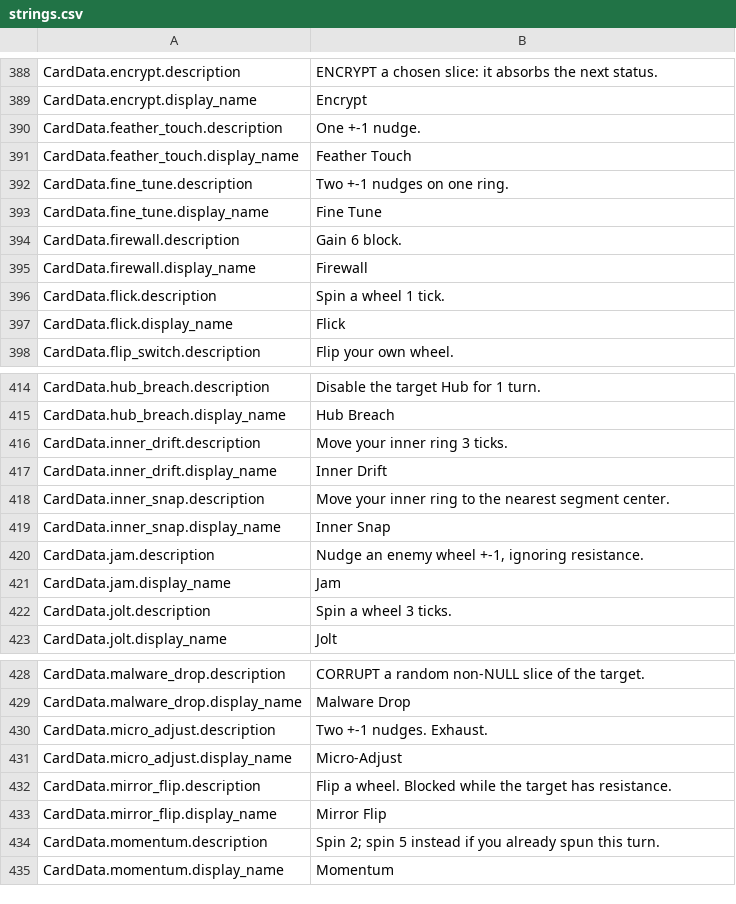
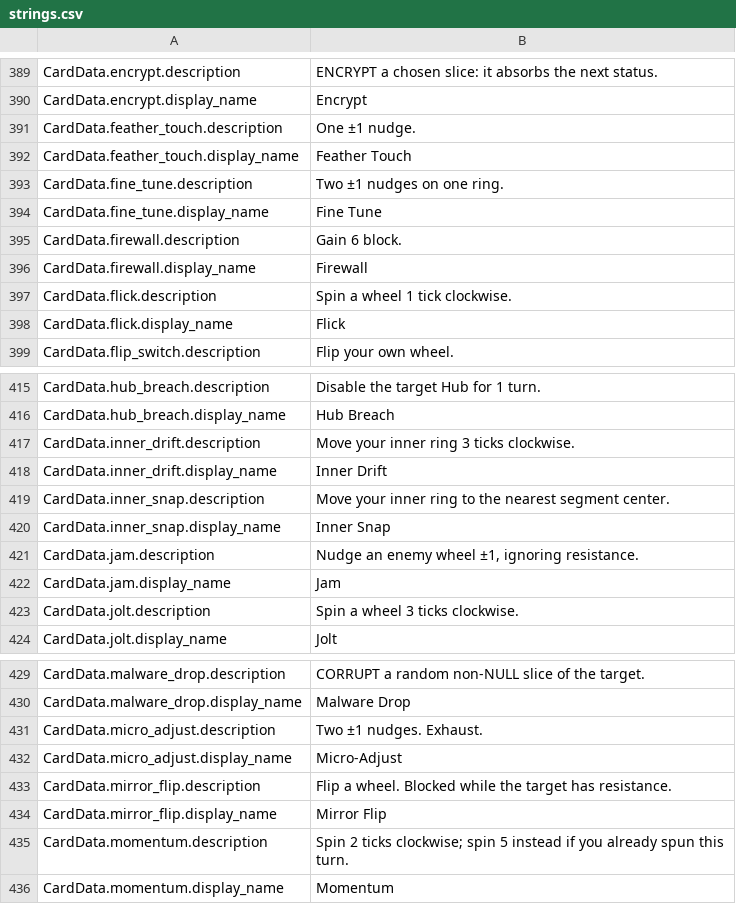
Before and after one commit to Noitues/REBEL_CELL, a CSV file: assets/text/strings.csv, drawn as a sheet; only a part is shown, gaps mark what is left out; the diff covers the shown part only.

```diff
--- a/assets/text/strings.csv
+++ b/assets/text/strings.csv
@@ -401,5 +402,5 @@ CardData.encrypt.description,ENCRYPT a chosen slice: it absorbs the next status.
 CardData.encrypt.display_name,Encrypt
-CardData.feather_touch.description,One +-1 nudge.
+CardData.feather_touch.description,One ±1 nudge.
 CardData.feather_touch.display_name,Feather Touch
-CardData.fine_tune.description,Two +-1 nudges on one ring.
+CardData.fine_tune.description,Two ±1 nudges on one ring.
 CardData.fine_tune.display_name,Fine Tune
@@ -407,3 +408,3 @@ CardData.firewall.description,Gain 6 block.
 CardData.firewall.display_name,Firewall
-CardData.flick.description,Spin a wheel 1 tick.
+CardData.flick.description,Spin a wheel 1 tick clockwise.
 CardData.flick.display_name,Flick
@@ -427,3 +428,3 @@ CardData.hub_breach.description,Disable the target Hub for 1 turn.
 CardData.hub_breach.display_name,Hub Breach
-CardData.inner_drift.description,Move your inner ring 3 ticks.
+CardData.inner_drift.description,Move your inner ring 3 ticks clockwise.
 CardData.inner_drift.display_name,Inner Drift
@@ -431,5 +432,5 @@ CardData.inner_snap.description,Move your inner ring to the nearest segment cent
 CardData.inner_snap.display_name,Inner Snap
-CardData.jam.description,"Nudge an enemy wheel +-1, ignoring resistance."
+CardData.jam.description,"Nudge an enemy wheel ±1, ignoring resistance."
 CardData.jam.display_name,Jam
-CardData.jolt.description,Spin a wheel 3 ticks.
+CardData.jolt.description,Spin a wheel 3 ticks clockwise.
 CardData.jolt.display_name,Jolt
@@ -441,3 +442,3 @@ CardData.malware_drop.description,CORRUPT a random non-NULL slice of the target.
 CardData.malware_drop.display_name,Malware Drop
-CardData.micro_adjust.description,Two +-1 nudges. Exhaust.
+CardData.micro_adjust.description,Two ±1 nudges. Exhaust.
 CardData.micro_adjust.display_name,Micro-Adjust
@@ -445,3 +446,3 @@ CardData.mirror_flip.description,Flip a wheel. Blocked while the target has resi
 CardData.mirror_flip.display_name,Mirror Flip
-CardData.momentum.description,Spin 2; spin 5 instead if you already spun this turn.
+CardData.momentum.description,Spin 2 ticks clockwise; spin 5 instead if you already spun this turn.
 CardData.momentum.display_name,Momentum
```
Also changed, not shown: 3 added rows and 14 edited cells elsewhere in this file, 33 other files.
